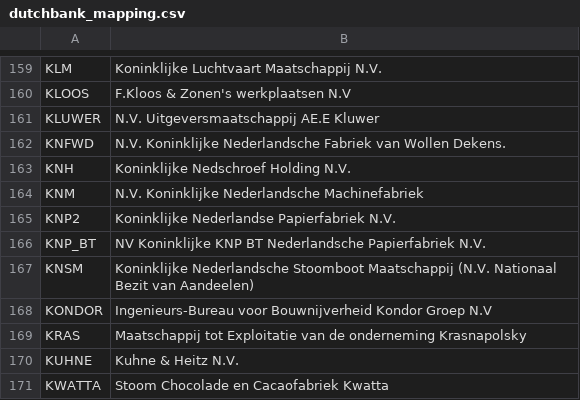
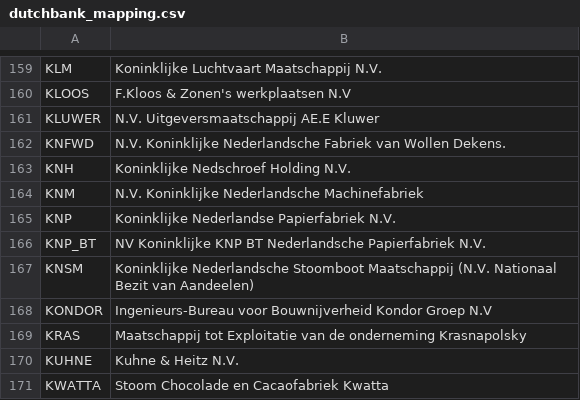
Before and after one commit to CentreForDigitalHumanities/I-analyzer, a CSV file: api/ianalyzer/corpora/dutchbank_mapping.csv, drawn as a sheet; only a part is shown, gaps mark what is left out.

Commit message:
adjusting dutchbanking description

```diff
--- a/api/ianalyzer/corpora/dutchbank_mapping.csv
+++ b/api/ianalyzer/corpora/dutchbank_mapping.csv
@@ -164,3 +164,3 @@ KNH,Koninklijke Nedschroef Holding N.V.
 KNM,N.V. Koninklijke Nederlandsche Machinefabriek
-KNP2,Koninklijke Nederlandse Papierfabriek N.V.
+KNP,Koninklijke Nederlandse Papierfabriek N.V.
 KNP_BT,NV Koninklijke KNP BT Nederlandsche Papierfabriek N.V.
```
Also changed, not shown: 1 other file.
